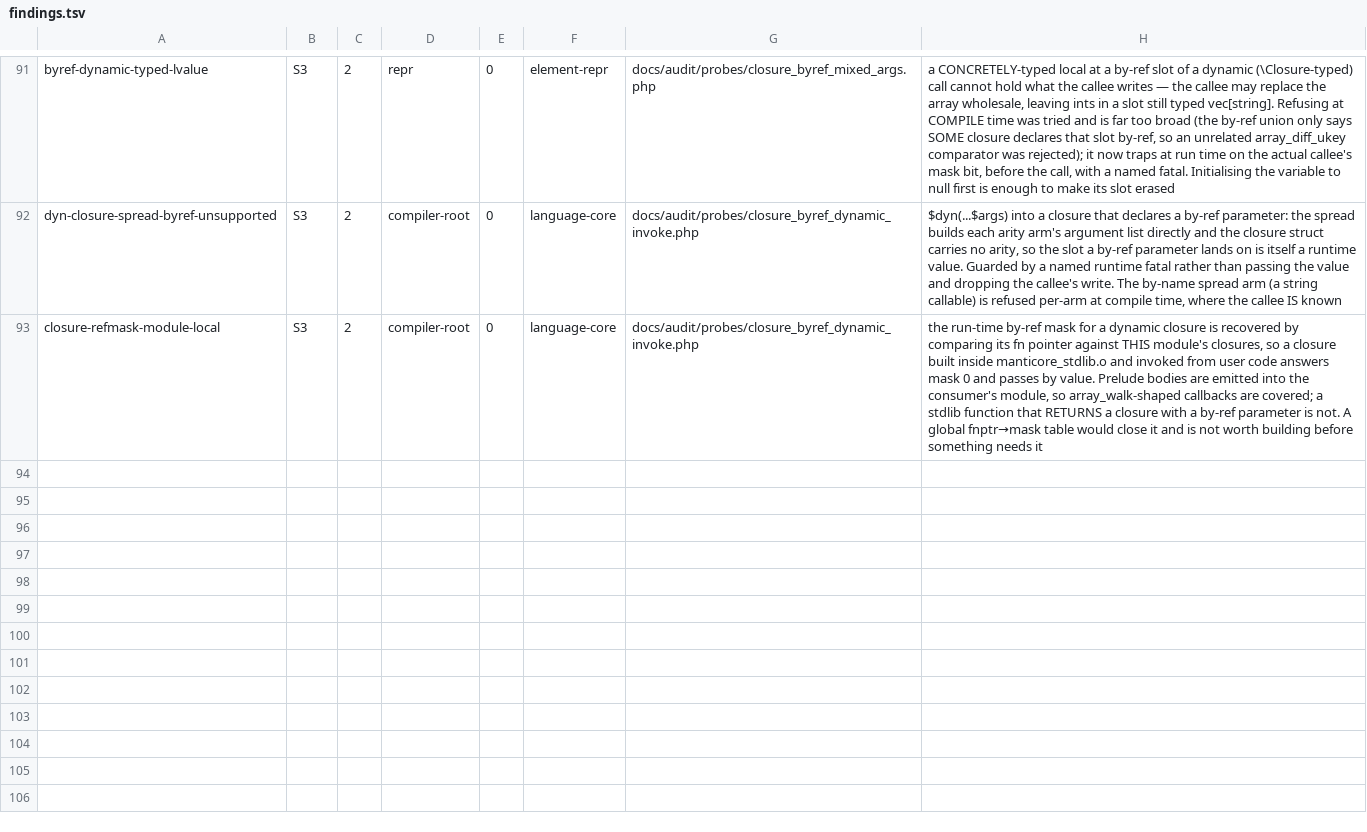
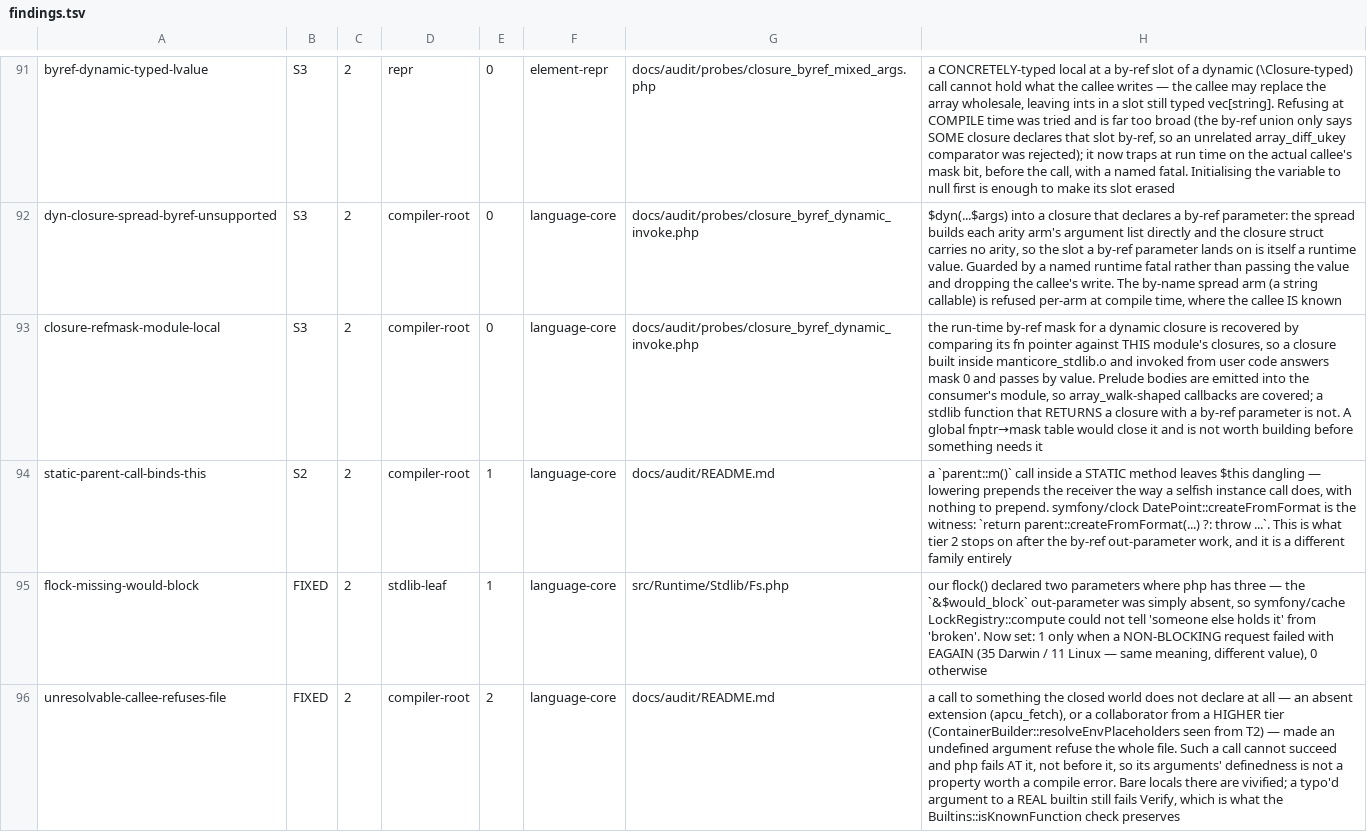
Before and after one commit to manticorephp/compiler, a TSV file: docs/audit/findings.tsv, drawn as a sheet; only a part is shown, gaps mark what is left out; the diff names each change by its address in the sheet, - before the commit and + after, or states it on an @@ line.

Commit message:
byref: a call nothing declares must not refuse the file, and flock has three parameters
Driving tier 2 past the out-parameter blocker surfaced three more, each a
different shape of the same question — who is allowed to say a local is defined.

  - A callee the closed world does not declare AT ALL. `apcu_fetch($ids, $ok)`
    behind ApcuAdapter::isSupported(), and `$container->resolveEnvPlaceholders(
    $name, null, $usedEnvs)` — a T3 collaborator seen from T2. Such a call
    cannot succeed and php fails AT it rather than before it, so its arguments'
    definedness is not worth a compile error. A typo'd argument to a REAL
    builtin still fails Verify; Builtins::isKnownFunction is what keeps that.
  - An INTERFACE receiver. `$this->marshaller->marshall($values, $failed)`
    declares the method on MarshallerInterface and implements it elsewhere, so
    walking the parent chain finds nothing. php requires an override's
    by-ref-ness to match the declaration, so any declarer answers the question —
    the same widening emitMethodCall already does.
  - flock() declared two parameters where php has three. The `&$would_block`
    out-parameter was simply absent, so symfony/cache LockRegistry::compute
    could not tell 'someone else holds it' from 'broken'. It is 1 only when a
    non-blocking request failed with EAGAIN, whose VALUE differs per host.

Tier 2 now stops somewhere else entirely: `parent::createFromFormat()` inside a
STATIC method leaves $this dangling, because lowering prepends a receiver there
is none of. Recorded as static-parent-call-binds-this.

AOT 911/911.

```diff
--- a/docs/audit/findings.tsv
+++ b/docs/audit/findings.tsv
+row 94: static-parent-call-binds-this | S2 | 2 | compiler-root | 1 | language-core | docs/audit/README.md | a `parent::m()` call inside a STATIC method leaves $this dangling — lowering prepends the receiver the way a selfish instance call does, with nothing to prepend. symfony/clock DatePoint::createFromFormat is the witness: `return parent::createFromFormat(...) ?: throw ...`. This is what tier 2 stops on after the by-ref out-parameter work, and it is a different family entirely
+row 95: flock-missing-would-block | FIXED | 2 | stdlib-leaf | 1 | language-core | src/Runtime/Stdlib/Fs.php | our flock() declared two parameters where php has three — the `&$would_block` out-parameter was simply absent, so symfony/cache LockRegistry::compute could not tell 'someone else holds it' from 'broken'. Now set: 1 only when a NON-BLOCKING request failed with EAGAIN (35 Darwin / 11 Linux — same meaning, different value), 0 otherwise
+row 96: unresolvable-callee-refuses-file | FIXED | 2 | compiler-root | 2 | language-core | docs/audit/README.md | a call to something the closed world does not declare at all — an absent extension (apcu_fetch), or a collaborator from a HIGHER tier (ContainerBuilder::resolveEnvPlaceholders seen from T2) — made an undefined argument refuse the whole file. Such a call cannot succeed and php fails AT it, not before it, so its arguments' definedness is not a property worth a compile error. Bare locals there are vivified; a typo'd argument to a REAL builtin still fails Verify, which is what the Builtins::isKnownFunction check preserves
```
Also changed, not shown: 4 other files.
